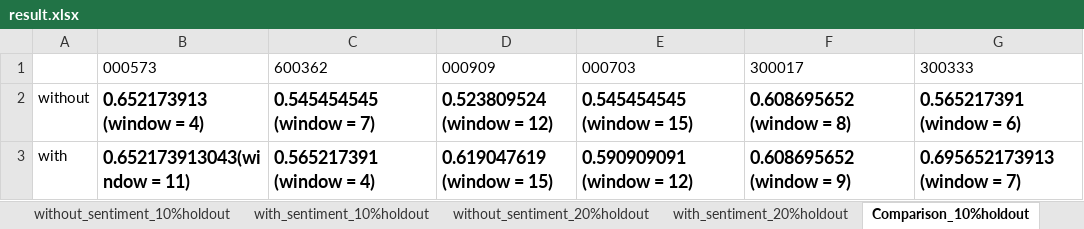
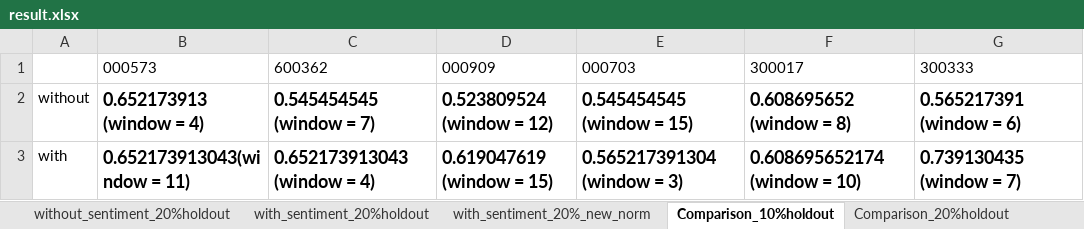
Before and after one commit to runzhoucao/Columbia-COMS4995-StockPrediction, an Excel workbook: result.xlsx, sheet Comparison_10%holdout, drawn as a sheet; values as stored, in another font and other column widths than the file's, no borders; the diff names each change by its address in the sheet, - before the commit and + after, or states it on an @@ line.

```diff
--- a/result.xlsx (sheet Comparison_10%holdout)
+++ b/result.xlsx (sheet Comparison_10%holdout)
+sheet tab: with_sentiment_20%_new_norm
-C3: 0.565217391 (window = 4)
+C3: 0.652173913043 (window = 4)
-E3: 0.590909091 (window = 12)
+E3: 0.565217391304 (window = 3)
-F3: 0.608695652 (window = 9)
+F3: 0.608695652174 (window = 10)
-G3: 0.695652173913 (window = 7)
+G3: 0.739130435 (window = 7)
```
Also changed, not shown: sheet Comparison_20%holdout, other sheet tabs, 2 other files.
